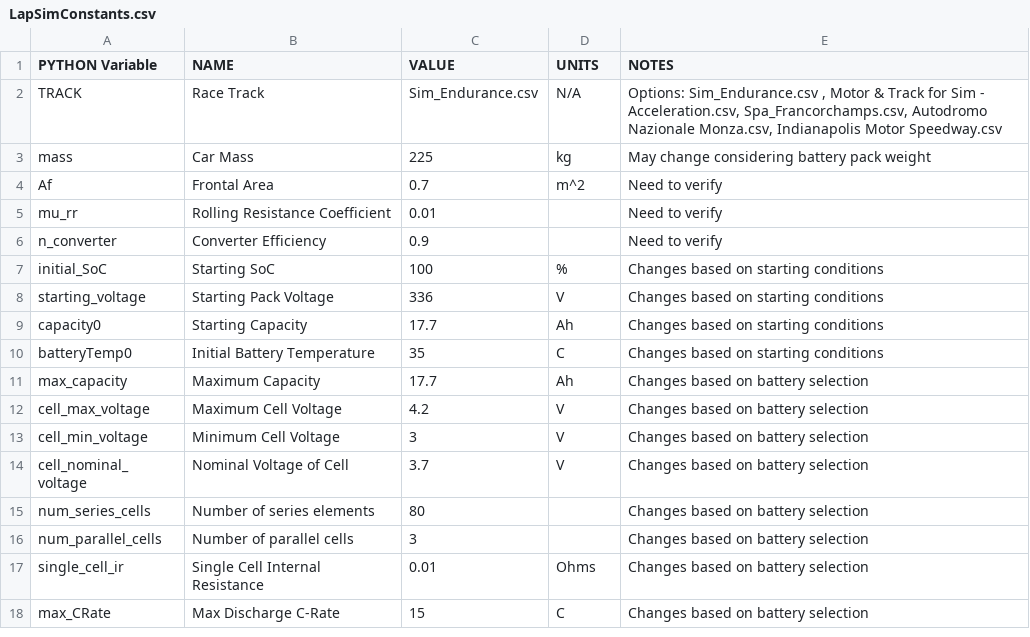
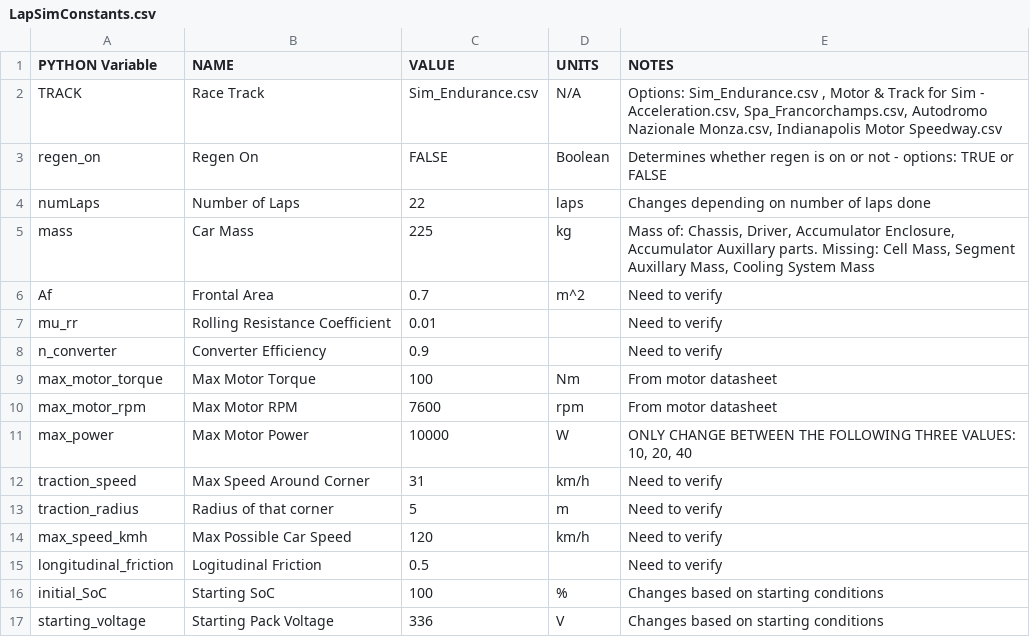
Before and after one commit to malmox/FormulaELapSim, a CSV file: LapSimConstants.csv, drawn as a sheet; only a part is shown; the shorter side is filled out with more unchanged rows; the diff covers the shown part only.

Commit message:
Add files via upload
Now accounts for braking. Now accounts for power draw from two motors. Now also includes a sort-of regen approximation.

```diff
--- a/LapSimConstants.csv
+++ b/LapSimConstants.csv
@@ -2,3 +2,5 @@
 TRACK,Race Track,Sim_Endurance.csv,N/A,"Options: Sim_Endurance.csv , Motor & Track for Sim - Acceleration.csv, Spa_Francorchamps.csv, Autodromo Nazionale Monza.csv, Indianapolis Motor Speedway.csv"
-mass,Car Mass,225,kg,May change considering battery pack weight
+regen_on,Regen On,FALSE,Boolean,Determines whether regen is on or not - options: TRUE or FALSE
+numLaps,Number of Laps,22,laps,Changes depending on number of laps done
+mass,Car Mass,225,kg,"Mass of: Chassis, Driver, Accumulator Enclosure, Accumulator Auxillary parts. Missing: Cell Mass, Segment Auxillary Mass, Cooling System Mass"
 Af,Frontal Area,0.7,m^2,Need to verify
@@ -6,2 +8,9 @@ mu_rr,Rolling Resistance Coefficient,0.01,,Need to verify
 n_converter,Converter Efficiency,0.9,,Need to verify
+max_motor_torque,Max Motor Torque,100,Nm,From motor datasheet
+max_motor_rpm,Max Motor RPM,7600,rpm,From motor datasheet
+max_power,Max Motor Power,10000,W,"ONLY CHANGE BETWEEN THE FOLLOWING THREE VALUES: 10, 20, 40"
+traction_speed,Max Speed Around Corner,31,km/h,Need to verify
+traction_radius,Radius of that corner,5,m,Need to verify
+max_speed_kmh,Max Possible Car Speed,120,km/h,Need to verify
+longitudinal_friction,Logitudinal Friction,0.5,,Need to verify
 initial_SoC,Starting SoC,100,%,Changes based on starting conditions
```
Also changed, not shown: 11 added rows, 2 removed rows and 1 edited cell elsewhere in this file, 6 other files.
